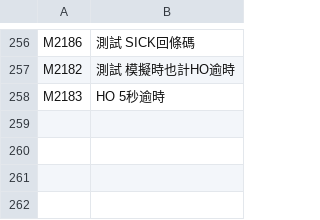
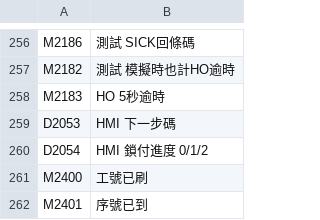
Before and after one commit to Jaosnwings/bigtim_screw_machine, a CSV file: IO_device_comment_v3_14.csv, drawn as a sheet; only a part is shown, gaps mark what is left out; the diff names each change by its address in the sheet, - before the commit and + after, or states it on an @@ line.

```diff
--- a/IO_device_comment_v3_14.csv
+++ b/IO_device_comment_v3_14.csv
+row 259: D2053 | HMI 下一步碼
+row 260: D2054 | HMI 鎖付進度 0/1/2
+row 261: M2400 | 工號已刷
+row 262: M2401 | 序號已到
```
Also changed, not shown: 9 other files.
